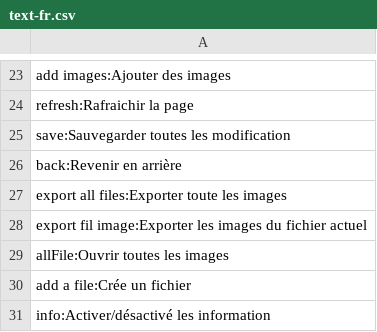
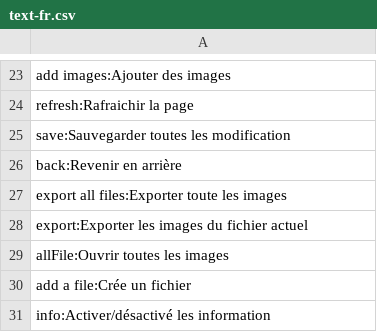
Before and after one commit to Eugene-74/photoApp, a CSV file: assets/text/text-fr.csv, drawn as a sheet; only a part is shown, gaps mark what is left out.

```diff
--- a/assets/text/text-fr.csv
+++ b/assets/text/text-fr.csv
@@ -27,3 +27,3 @@ back:Revenir en arrière
 export all files:Exporter toute les images
-export fil image:Exporter les images du fichier actuel
+export:Exporter les images du fichier actuel
 allFile:Ouvrir toutes les images
```
Also changed, not shown: assets/text/text-en.csv, 5 other files.
